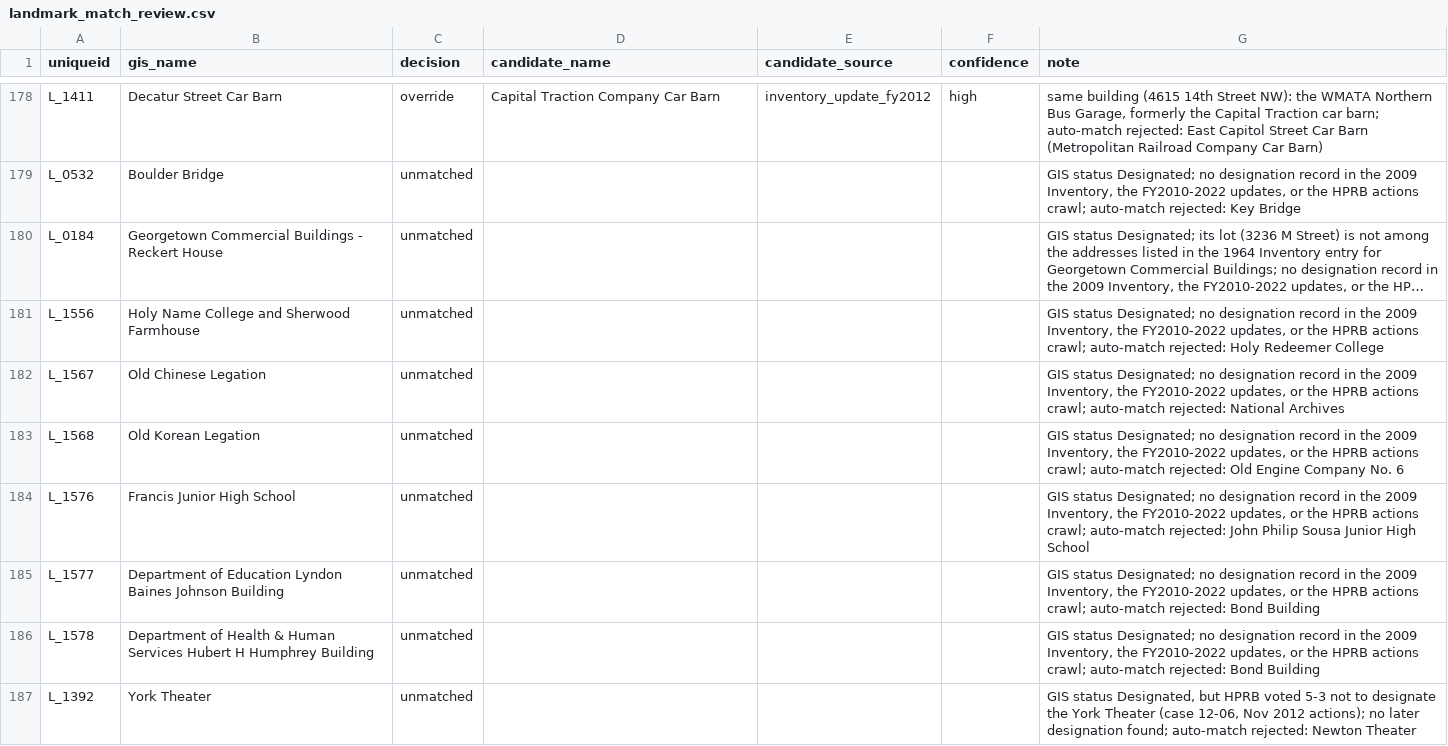
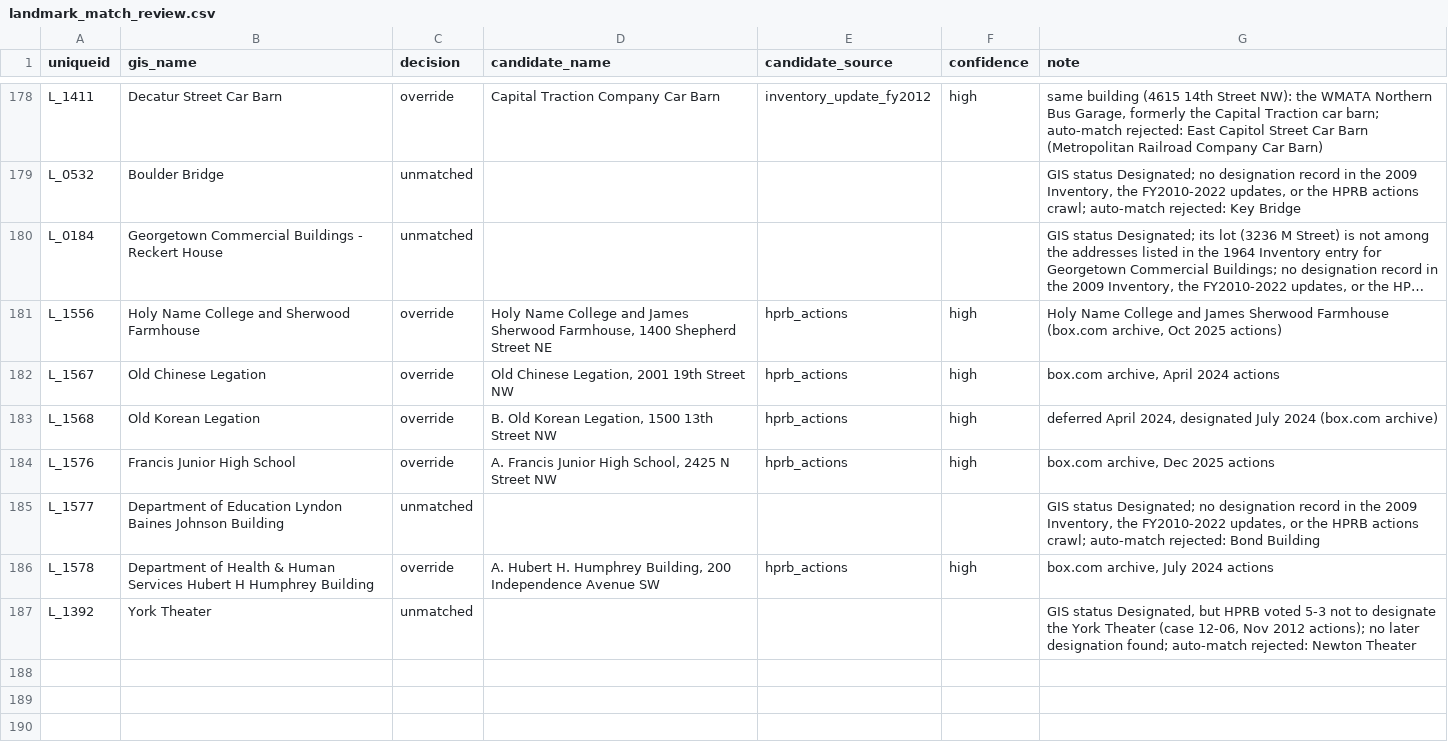
Before and after one commit to capital-commonsense/historic_designation, a CSV file: inputs/landmark_match_review.csv, drawn as a sheet; only a part is shown, gaps mark what is left out; long unchanged cells end in …; the diff names each change by its address in the sheet, - before the commit and + after, or states it on an @@ line.

```diff
--- a/inputs/landmark_match_review.csv
+++ b/inputs/landmark_match_review.csv
-C181:C184 (decision): unmatched
+C181:C184 (decision): override
-D181 (candidate_name): (empty)
+D181 (candidate_name): Holy Name College and James Sherwood Farmhouse, 1400 Shepherd Street NE
-E181:E184 (candidate_source): (empty)
+E181:E184 (candidate_source): hprb_actions
-F181:F184 (confidence): (empty)
+F181:F184 (confidence): high
-G181 (note): GIS status Designated; no designation record in the 2009 Inventory, the FY2010-2022 updates, or the HPRB actions crawl; auto-match rejected: Holy Redeemer College
+G181 (note): Holy Name College and James Sherwood Farmhouse (box.com archive, Oct 2025 actions)
-D182 (candidate_name): (empty)
+D182 (candidate_name): Old Chinese Legation, 2001 19th Street NW
-G182 (note): GIS status Designated; no designation record in the 2009 Inventory, the FY2010-2022 updates, or the HPRB actions crawl; auto-match rejected: National Archives
+G182 (note): box.com archive, April 2024 actions
-D183 (candidate_name): (empty)
+D183 (candidate_name): B. Old Korean Legation, 1500 13th Street NW
-G183 (note): GIS status Designated; no designation record in the 2009 Inventory, the FY2010-2022 updates, or the HPRB actions crawl; auto-match rejected: Old Engine Company No. 6
+G183 (note): deferred April 2024, designated July 2024 (box.com archive)
-D184 (candidate_name): (empty)
+D184 (candidate_name): A. Francis Junior High School, 2425 N Street NW
-G184 (note): GIS status Designated; no designation record in the 2009 Inventory, the FY2010-2022 updates, or the HPRB actions crawl; auto-match rejected: John Philip Sousa Junior High School
+G184 (note): box.com archive, Dec 2025 actions
-C186 (decision): unmatched
+C186 (decision): override
-D186 (candidate_name): (empty)
+D186 (candidate_name): A. Hubert H. Humphrey Building, 200 Independence Avenue SW
-E186 (candidate_source): (empty)
+E186 (candidate_source): hprb_actions
-F186 (confidence): (empty)
+F186 (confidence): high
-G186 (note): GIS status Designated; no designation record in the 2009 Inventory, the FY2010-2022 updates, or the HPRB actions crawl; auto-match rejected: Bond Building
+G186 (note): box.com archive, July 2024 actions
```
Also changed, not shown: data/analysis/coverage_by_year.csv, inputs/landmark_dates.csv, 4 other files.
